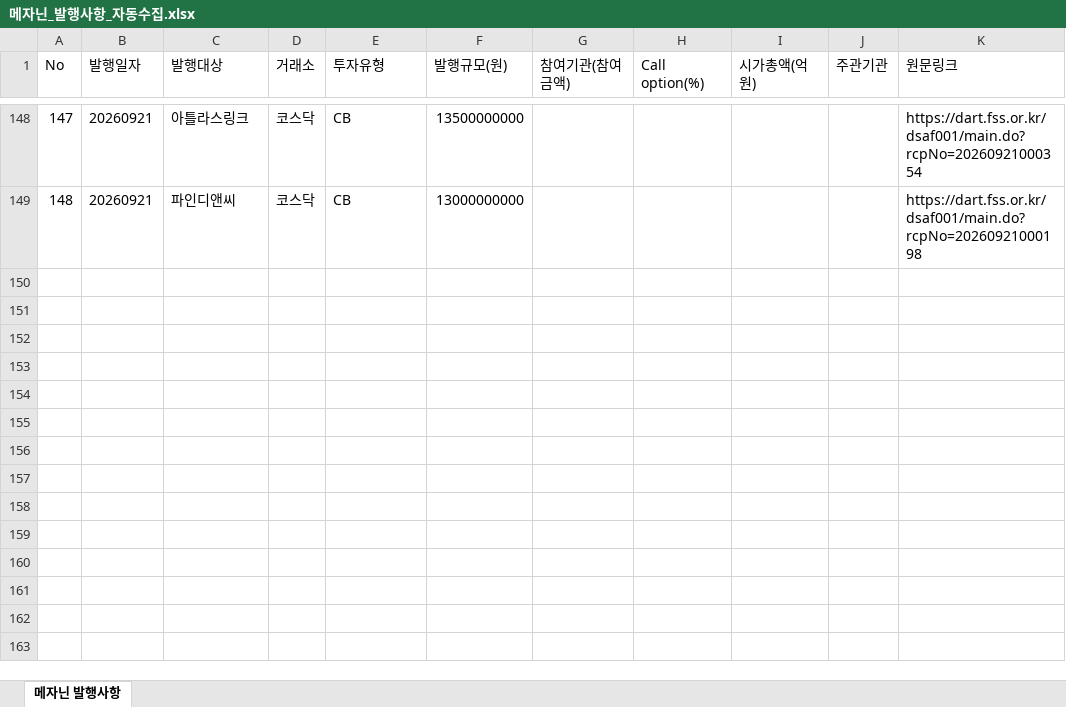
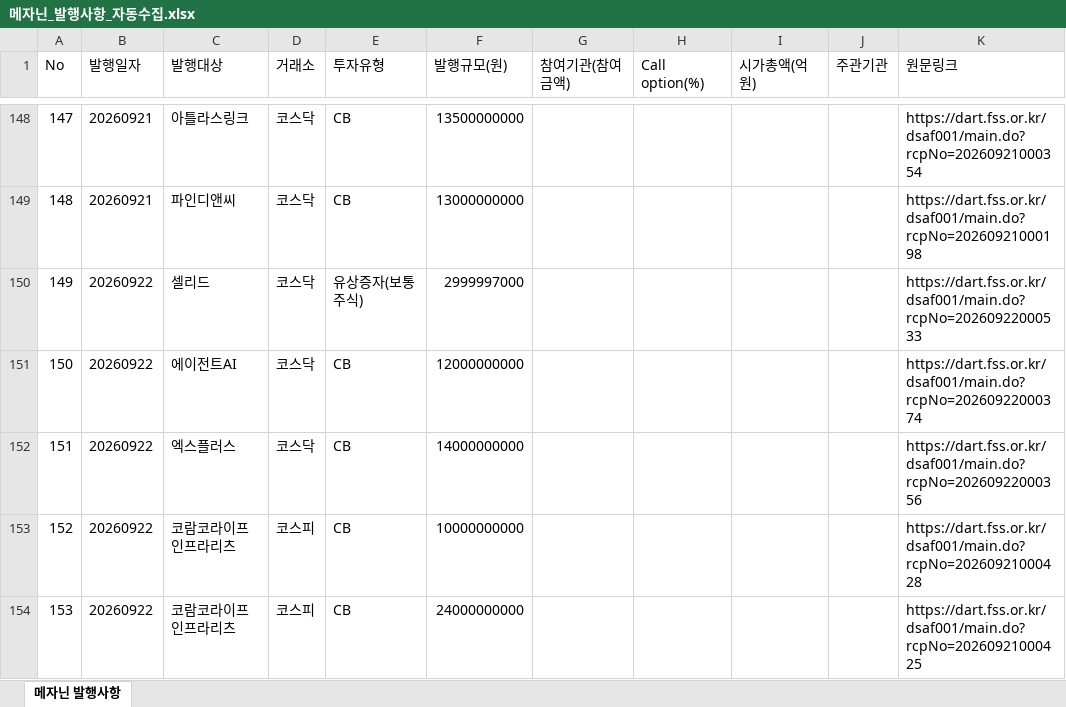
Before and after one commit to daivid0912-cpu/dart_monitor_v3, an Excel workbook: 메자닌_발행사항_자동수집.xlsx, sheet 메자닌 발행사항, drawn as a sheet; only a part is shown, gaps mark what is left out; values as stored, in another font and other column widths than the file's, no borders; the diff names each change by its address in the sheet, - before the commit and + after, or states it on an @@ line.

```diff
--- a/메자닌_발행사항_자동수집.xlsx (sheet 메자닌 발행사항)
+++ b/메자닌_발행사항_자동수집.xlsx (sheet 메자닌 발행사항)
+row 150: 149 | 20260922 | 셀리드 | 코스닥 | 유상증자(보통주식) | 2999997000 |  |  |  |  | https://dart.fss.or.kr/dsaf001/main.do?rcpNo=20260922000533
+row 151: 150 | 20260922 | 에이전트AI | 코스닥 | CB | 12000000000 |  |  |  |  | https://dart.fss.or.kr/dsaf001/main.do?rcpNo=20260922000374
+row 152: 151 | 20260922 | 엑스플러스 | 코스닥 | CB | 14000000000 |  |  |  |  | https://dart.fss.or.kr/dsaf001/main.do?rcpNo=20260922000356
+row 153: 152 | 20260922 | 코람코라이프인프라리츠 | 코스피 | CB | 10000000000 |  |  |  |  | https://dart.fss.or.kr/dsaf001/main.do?rcpNo=20260921000428
+row 154: 153 | 20260922 | 코람코라이프인프라리츠 | 코스피 | CB | 24000000000 |  |  |  |  | https://dart.fss.or.kr/dsaf001/main.do?rcpNo=20260921000425
```
Also changed, not shown: 1 other file.
